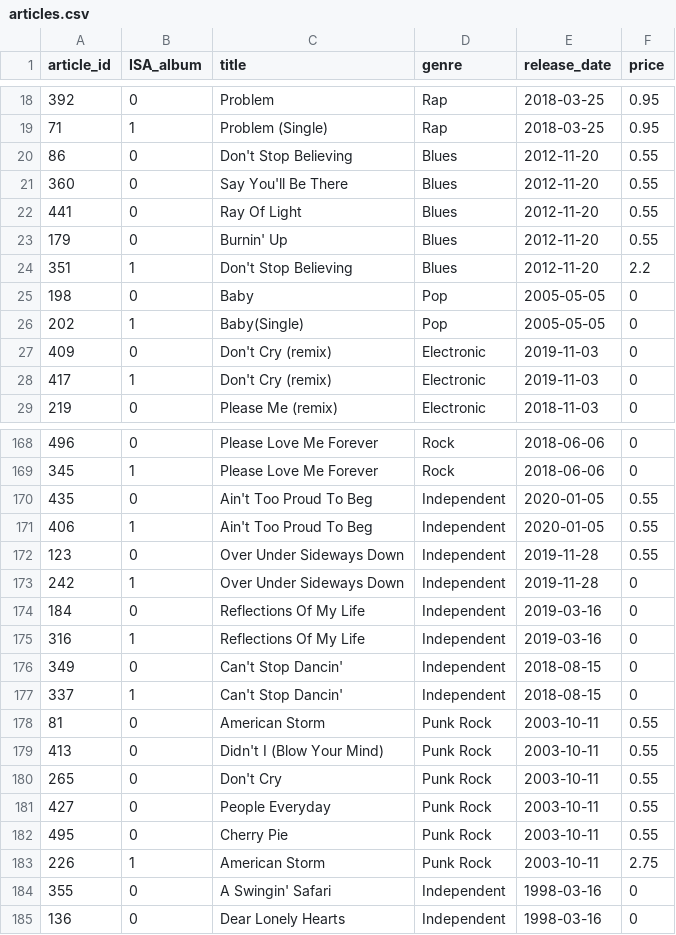
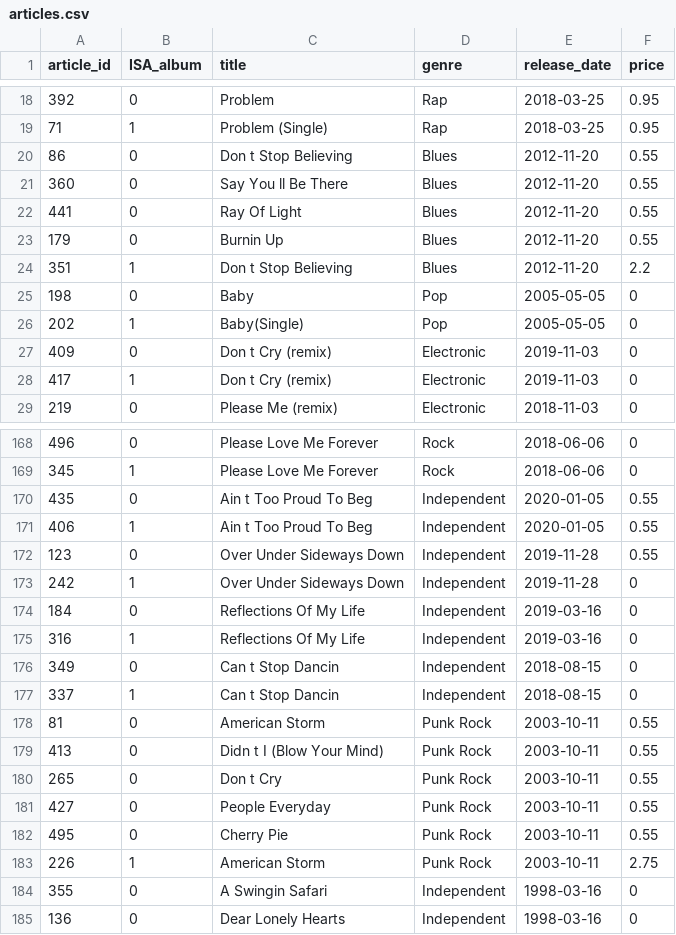
Before and after one commit to roshjcm/MusicHub, a CSV file: datasets/articles.csv, drawn as a sheet; only a part is shown, gaps mark what is left out; the diff covers the shown part only.

```diff
--- a/datasets/articles.csv
+++ b/datasets/articles.csv
@@ -19,11 +19,11 @@ article_id,ISA_album,title,genre,release_date,price
 71,1,Problem (Single),Rap,2018-03-25,0.95
-86,0,Don't Stop Believing,Blues,2012-11-20,0.55
-360,0,Say You'll Be There,Blues,2012-11-20,0.55
+86,0,Don t Stop Believing,Blues,2012-11-20,0.55
+360,0,Say You ll Be There,Blues,2012-11-20,0.55
 441,0,Ray Of Light,Blues,2012-11-20,0.55
-179,0,Burnin' Up,Blues,2012-11-20,0.55
-351,1,Don't Stop Believing,Blues,2012-11-20,2.2
+179,0,Burnin  Up,Blues,2012-11-20,0.55
+351,1,Don t Stop Believing,Blues,2012-11-20,2.2
 198,0,Baby,Pop,2005-05-05,0
 202,1,Baby(Single),Pop,2005-05-05,0
-409,0,Don't Cry (remix),Electronic,2019-11-03,0
-417,1,Don't Cry (remix),Electronic,2019-11-03,0
+409,0,Don t Cry (remix),Electronic,2019-11-03,0
+417,1,Don t Cry (remix),Electronic,2019-11-03,0
 219,0,Please Me (remix),Electronic,2018-11-03,0
@@ -169,4 +169,4 @@ article_id,ISA_album,title,genre,release_date,price
 345,1,Please Love Me Forever,Rock,2018-06-06,0
-435,0,Ain't Too Proud To Beg,Independent,2020-01-05,0.55
-406,1,Ain't Too Proud To Beg,Independent,2020-01-05,0.55
+435,0,Ain t Too Proud To Beg,Independent,2020-01-05,0.55
+406,1,Ain t Too Proud To Beg,Independent,2020-01-05,0.55
 123,0,Over Under Sideways Down,Independent,2019-11-28,0.55
@@ -175,7 +175,7 @@ article_id,ISA_album,title,genre,release_date,price
 316,1,Reflections Of My Life,Independent,2019-03-16,0
-349,0,Can't Stop Dancin',Independent,2018-08-15,0
-337,1,Can't Stop Dancin',Independent,2018-08-15,0
+349,0,Can t Stop Dancin ,Independent,2018-08-15,0
+337,1,Can t Stop Dancin ,Independent,2018-08-15,0
 81,0,American Storm,Punk Rock,2003-10-11,0.55
-413,0,Didn't I (Blow Your Mind),Punk Rock,2003-10-11,0.55
-265,0,Don't Cry,Punk Rock,2003-10-11,0.55
+413,0,Didn t I (Blow Your Mind),Punk Rock,2003-10-11,0.55
+265,0,Don t Cry,Punk Rock,2003-10-11,0.55
 427,0,People Everyday,Punk Rock,2003-10-11,0.55
@@ -183,3 +183,3 @@ article_id,ISA_album,title,genre,release_date,price
 226,1,American Storm,Punk Rock,2003-10-11,2.75
-355,0,A Swingin' Safari,Independent,1998-03-16,0
+355,0,A Swingin  Safari,Independent,1998-03-16,0
 136,0,Dear Lonely Hearts,Independent,1998-03-16,0
```
Also changed, not shown: 11 edited cells elsewhere in this file, 4 other files.
